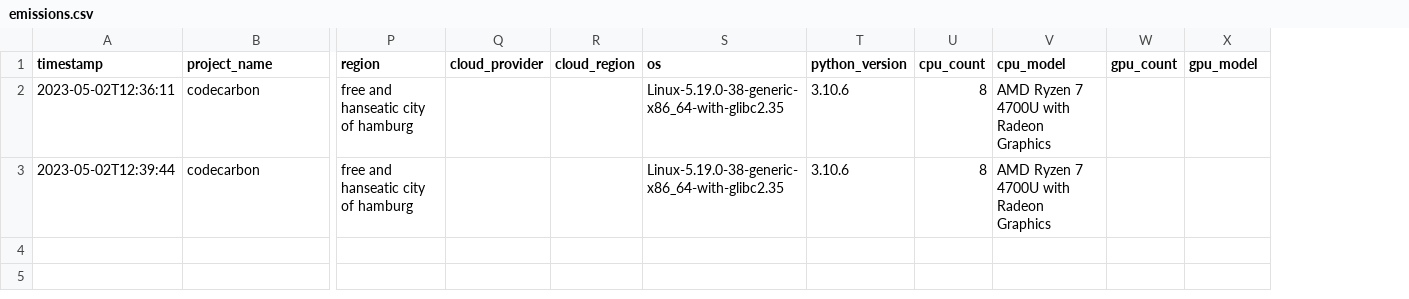
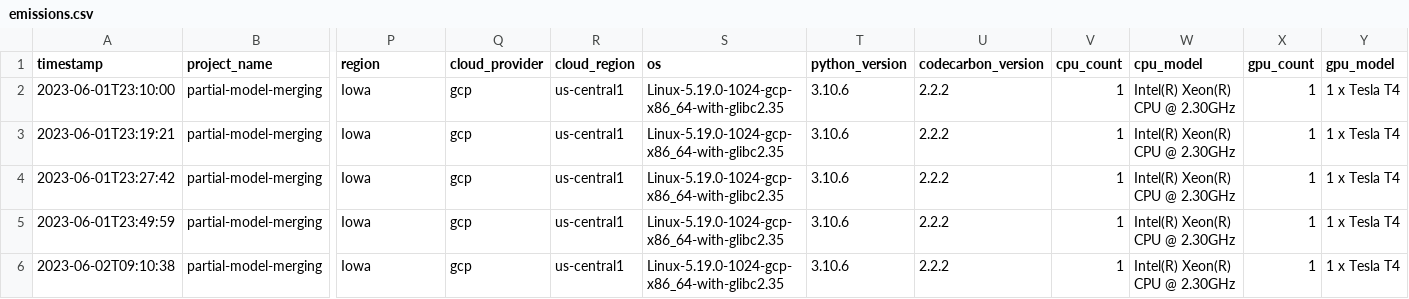
Before and after one commit to epistoteles/partial-model-merging, a CSV file: emissions.csv, drawn as a sheet; only a part is shown, gaps mark what is left out; removed rows and columns are numbered as before the commit, all else as after; rows hold the shown columns only; the diff names each change by its address in the sheet, - before the commit and + after, or states it on an @@ line.

Commit message:
sync emissions

```diff
--- a/emissions.csv
+++ b/emissions.csv
+column U (codecarbon_version), empty
-row 2: 2023-05-02T12:36:11 | codecarbon | free and hanseatic city of hamburg |  |  | Linux-5.19.0-38-generic-x86_64-with-glibc2.35 | 3.10.6 | 8 | AMD Ryzen 7 4700U with Radeon Graphics
-row 3: 2023-05-02T12:39:44 | codecarbon | free and hanseatic city of hamburg |  |  | Linux-5.19.0-38-generic-x86_64-with-glibc2.35 | 3.10.6 | 8 | AMD Ryzen 7 4700U with Radeon Graphics
+row 2: 2023-06-01T23:10:00 | partial-model-merging | Iowa | gcp | us-central1 | Linux-5.19.0-1024-gcp-x86_64-with-glibc2.35 | 3.10.6 | 2.2.2 | 1 | Intel(R) Xeon(R) CPU @ 2.30GHz | 1 | 1 x Tesla T4
+row 3: 2023-06-01T23:19:21 | partial-model-merging | Iowa | gcp | us-central1 | Linux-5.19.0-1024-gcp-x86_64-with-glibc2.35 | 3.10.6 | 2.2.2 | 1 | Intel(R) Xeon(R) CPU @ 2.30GHz | 1 | 1 x Tesla T4
+row 4: 2023-06-01T23:27:42 | partial-model-merging | Iowa | gcp | us-central1 | Linux-5.19.0-1024-gcp-x86_64-with-glibc2.35 | 3.10.6 | 2.2.2 | 1 | Intel(R) Xeon(R) CPU @ 2.30GHz | 1 | 1 x Tesla T4
+row 5: 2023-06-01T23:49:59 | partial-model-merging | Iowa | gcp | us-central1 | Linux-5.19.0-1024-gcp-x86_64-with-glibc2.35 | 3.10.6 | 2.2.2 | 1 | Intel(R) Xeon(R) CPU @ 2.30GHz | 1 | 1 x Tesla T4
+row 6: 2023-06-02T09:10:38 | partial-model-merging | Iowa | gcp | us-central1 | Linux-5.19.0-1024-gcp-x86_64-with-glibc2.35 | 3.10.6 | 2.2.2 | 1 | Intel(R) Xeon(R) CPU @ 2.30GHz | 1 | 1 x Tesla T4
```
Also changed, not shown: 38 other files.
